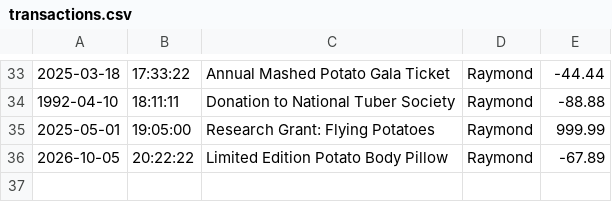
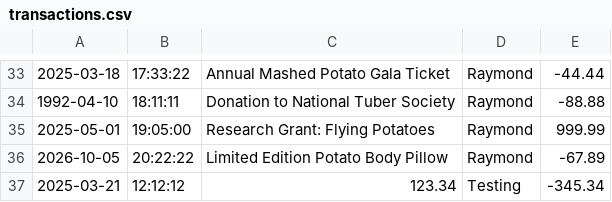
Before and after one commit to Jacob-J-Nealy/FinacialTracker, a CSV file: transactions.csv, drawn as a sheet; only a part is shown, gaps mark what is left out.

```diff
--- a/transactions.csv
+++ b/transactions.csv
@@ -36 +36,2 @@
 2026-10-05|20:22:22|Limited Edition Potato Body Pillow|Raymond|-67.89
+2025-03-21|12:12:12|123.34|Testing|-345.34
```
Also changed, not shown: 10 other files.
